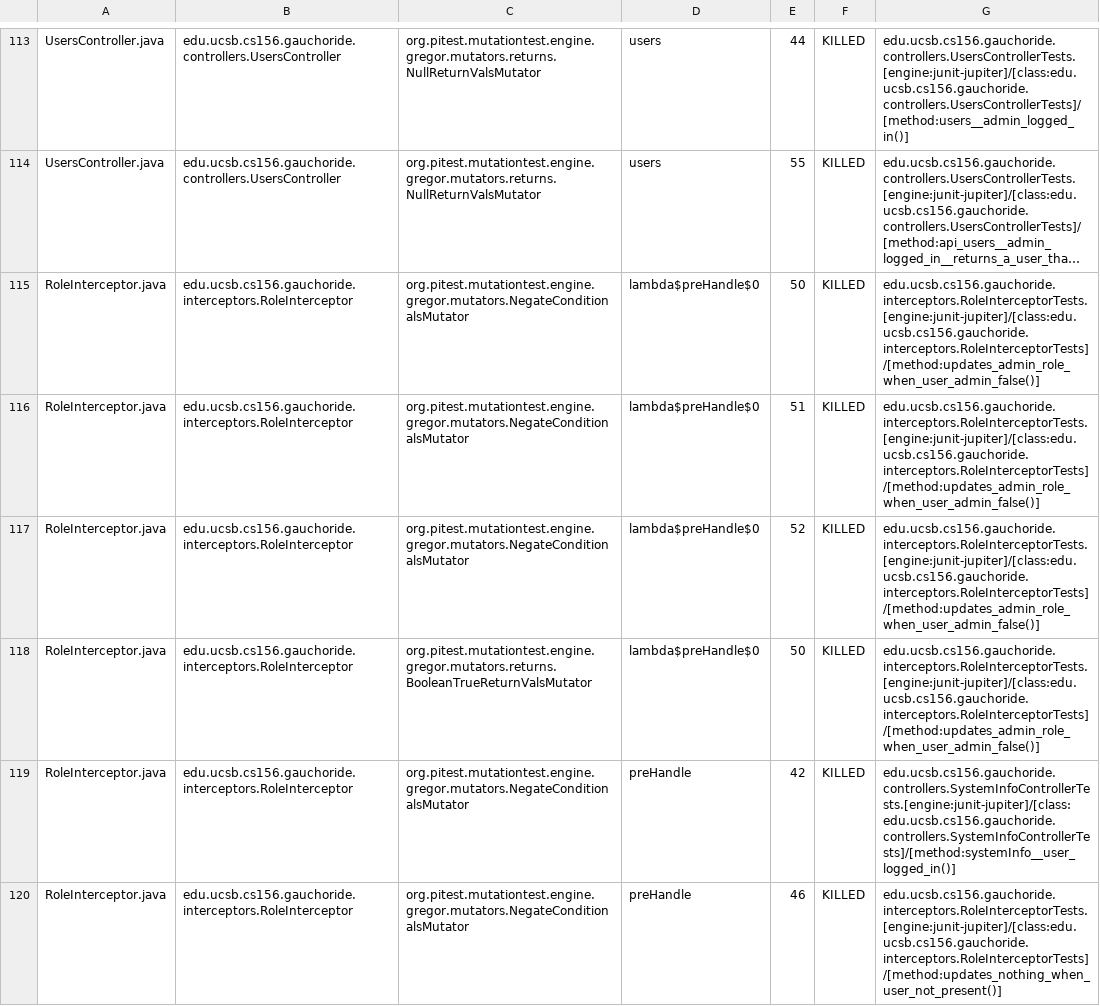
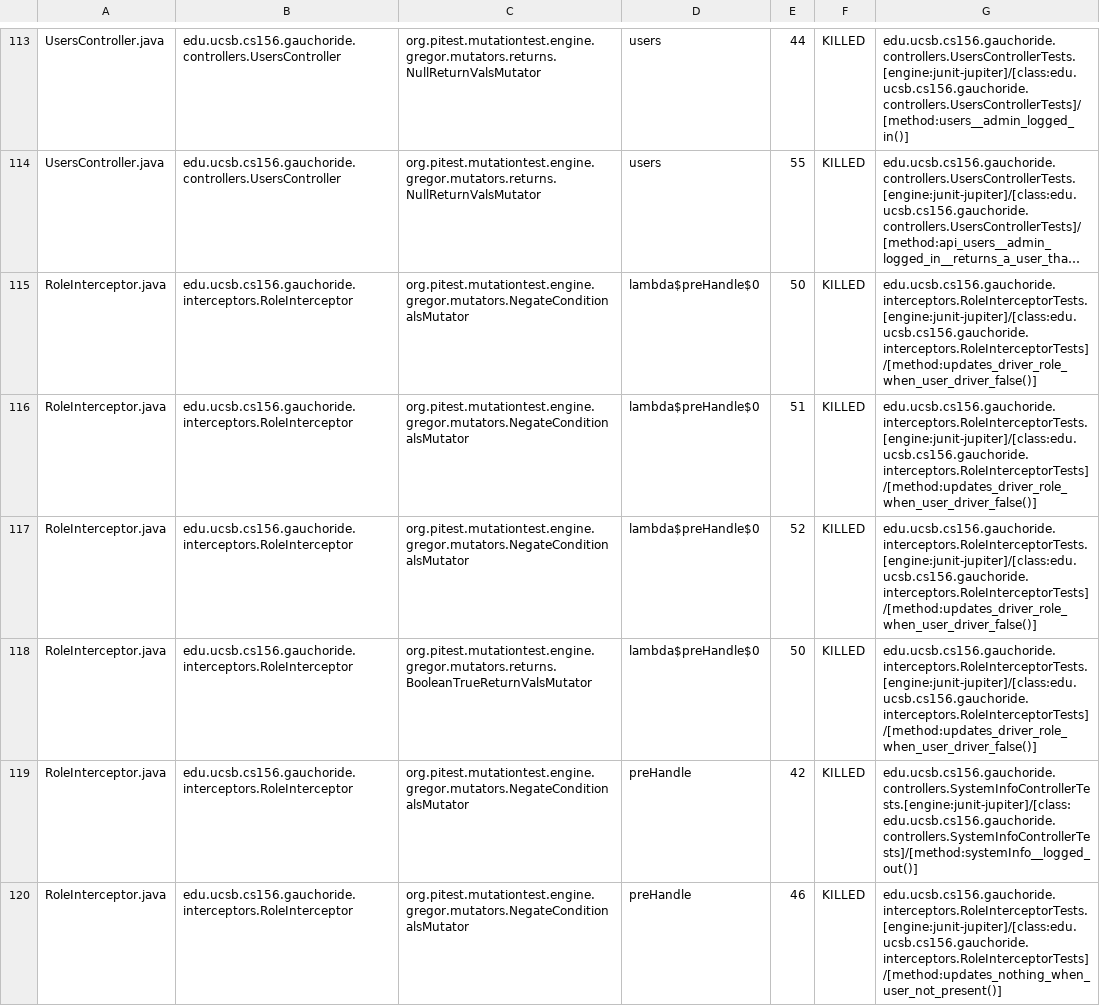
Before and after one commit to ucsb-cs156-w24/proj-gauchoride-w24-7pm-3, a CSV file: prs/28/pitest/mutations.csv, drawn as a sheet; only a part is shown, gaps mark what is left out; long unchanged cells end in …; the diff covers the shown part only; the diff names each change by its address in the sheet, - before the commit and + after, or states it on an @@ line.

Commit message:
Deploying to gh-pages from @ ucsb-cs156-w24/proj-gauchoride-w24-7pm-3@4b3b5f26e845ef0483c86b0bcaa7f65e22d44b86 🚀

```diff
--- a/prs/28/pitest/mutations.csv
+++ b/prs/28/pitest/mutations.csv
-G115:G118: edu.ucsb.cs156.gauchoride.interceptors.RoleInterceptorTests.[engine:junit-jupiter]/[class:edu.ucsb.cs156.gauchoride.interceptors.RoleInterceptorTests]/[method:updates_admin_role_when_user_admin_false()]
+G115:G118: edu.ucsb.cs156.gauchoride.interceptors.RoleInterceptorTests.[engine:junit-jupiter]/[class:edu.ucsb.cs156.gauchoride.interceptors.RoleInterceptorTests]/[method:updates_driver_role_when_user_driver_false()]
-G119: edu.ucsb.cs156.gauchoride.controllers.SystemInfoControllerTests.[engine:junit-jupiter]/[class:edu.ucsb.cs156.gauchoride.controllers.SystemInfoControllerTests]/[method:systemInfo__user_logged_in()]
+G119: edu.ucsb.cs156.gauchoride.controllers.SystemInfoControllerTests.[engine:junit-jupiter]/[class:edu.ucsb.cs156.gauchoride.controllers.SystemInfoControllerTests]/[method:systemInfo__logged_out()]
```
Also changed, not shown: 26 edited cells elsewhere in this file, 16 other files.
